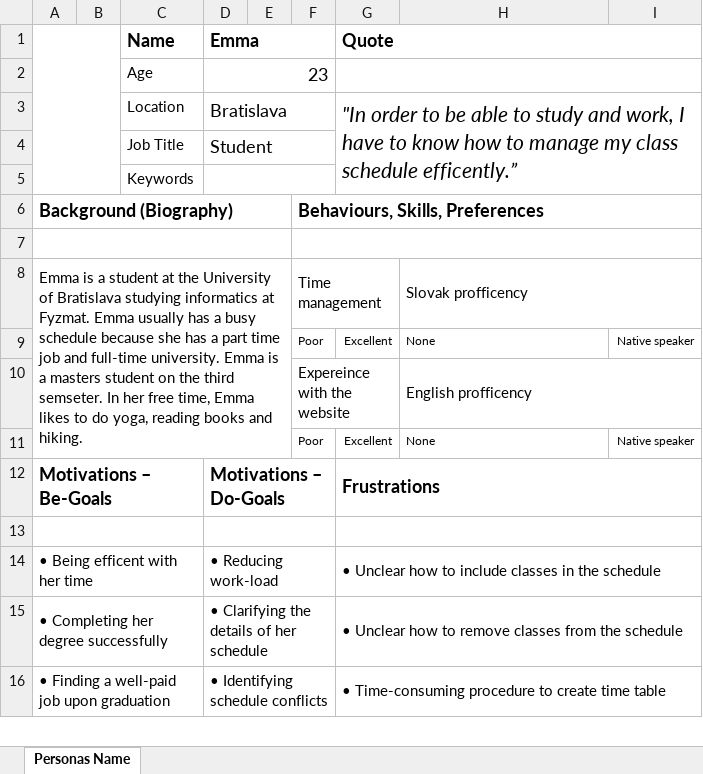
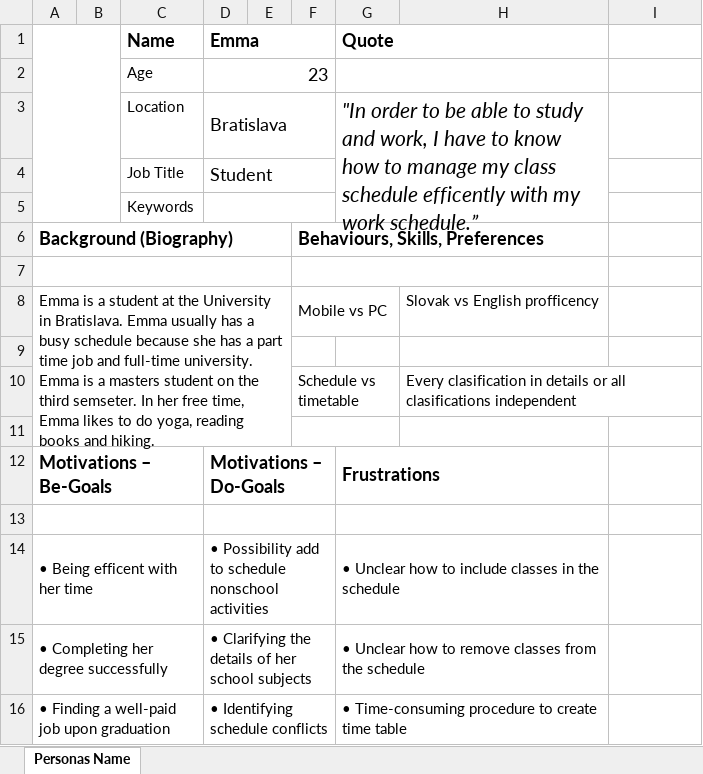
Before and after one commit to thraenbe/BathLovers, an Excel workbook: Persona_1.xlsx, sheet Personas Name, drawn as a sheet; only a part is shown; values as stored, in another font and other column widths than the file's, no borders; charts and pictures not drawn; removed rows and columns are numbered as before the commit, all else as after; the diff covers the shown part only; the diff names each change by its address in the sheet, - before the commit and + after, or states it on an @@ line.

Commit message:
First persona version 2
all comments incorporated. Need better schablone. We should extract persona in pdf file.

```diff
--- a/Persona_1.xlsx (sheet Personas Name)
+++ b/Persona_1.xlsx (sheet Personas Name)
-G1:I1 merged
+G1:H1 merged
-G2:I2 merged
+G2:H2 merged
-G3 (Quote): …class schedule efficently.”
+G3 (Quote): …class schedule efficently with my work schedule.”
-G3:I5 merged
+G3:H5 merged
-F6:I6 merged
+F6:H6 merged
-F7:I7 merged
+F7:H7 merged
-row 8: Emma is a student at the University of Bratislava studying informatics at Fyzmat. Emma usually has a busy schedule because she has a part time job and full-time university. Emma is a masters student on the third semseter. In her free time, Emma likes to do yoga, reading books and hiking. |  |  |  |  | Time management |  | Slovak profficency
-row 9:  |  |  |  |  | Poor | Excellent | None | Native speaker
+row 8: Emma is a student at the University in Bratislava. Emma usually has a busy schedule because she has a part time job and full-time university. Emma is a masters student on the third semseter. In her free time, Emma likes to do yoga, reading books and hiking. |  |  |  |  | Mobile vs PC |  | Slovak vs English profficency
-row 9:  |  |  |  |  | Expereince with the website |  | English profficency
+row 9: (empty)
-F10:G10 merged
-H10:I10 merged
+row 10:  |  |  |  |  | Schedule vs timetable |  | Every clasification in details or all clasifications independent
-row 11:  |  |  |  |  | Poor | Excellent | None | Native speaker
+row 11: (empty)
+F11:G11 merged
-G12:I12 merged
+G12:H12 merged
-G13:I13 merged
+G13:H13 merged
-D14 (Emma): • Reducing work-load
+D14 (Emma): • Possibility add to schedule nonschool activities
-G14:I14 merged
+G14:H14 merged
-D15 (Emma): • Clarifying the details of her schedule
+D15 (Emma): • Clarifying the details of her school subjects
-G15:I15 merged
+G15:H15 merged
-G16:I16 merged
+G16:H16 merged
```
Also changed, not shown: 4 added rows, 4 removed rows, 1 edited cell and merged cells elsewhere in this sheet, charts or pictures.
